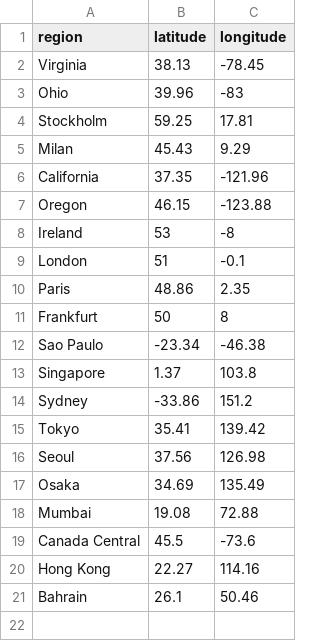
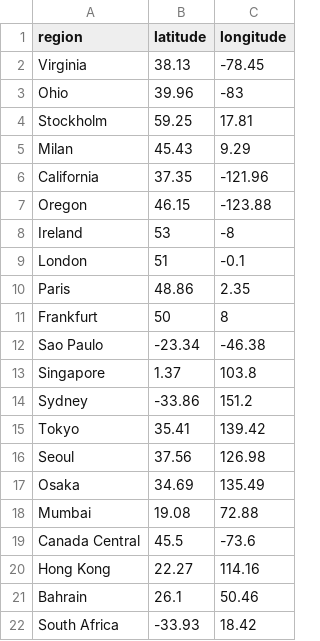
Before and after one commit to meker12/commerce-operations.en, a CSV file: help/data/commerce-aws-regions.csv, drawn as a sheet; the diff names each change by its address in the sheet, - before the commit and + after, or states it on an @@ line.

Commit message:
Update commerce-aws-regions.csv

```diff
--- a/help/data/commerce-aws-regions.csv
+++ b/help/data/commerce-aws-regions.csv
+row 22: South Africa | -33.93 | 18.42
```
